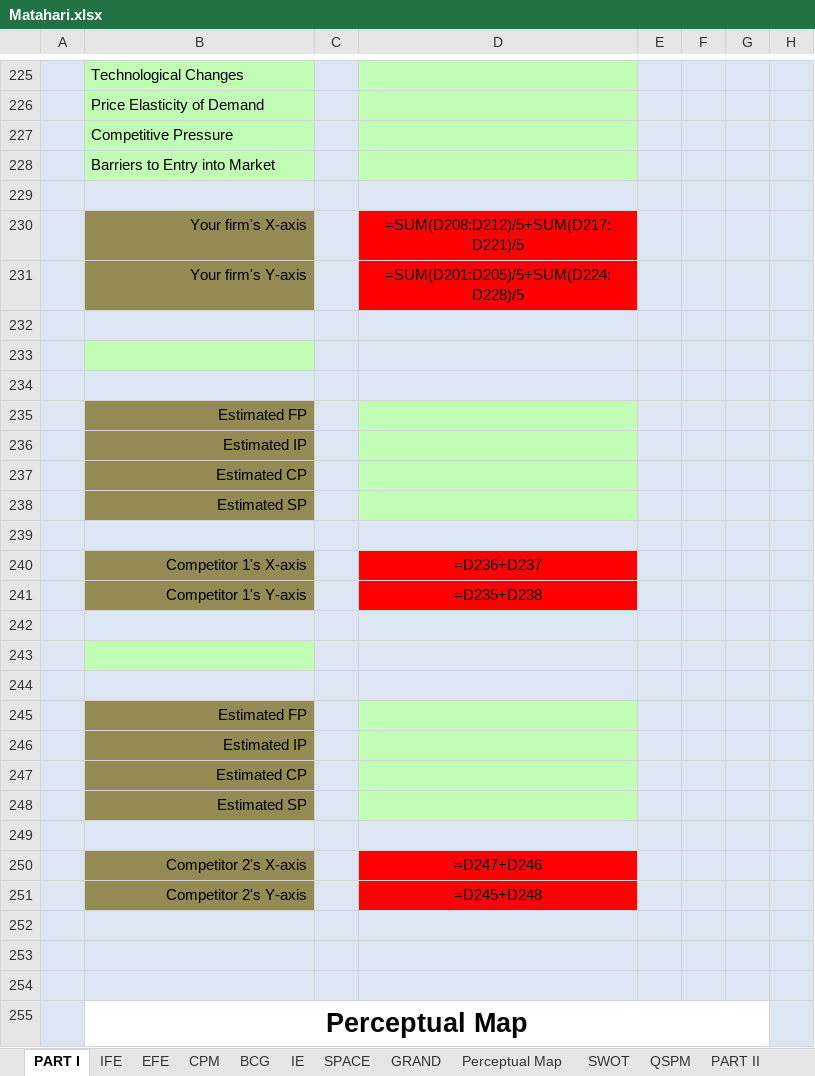
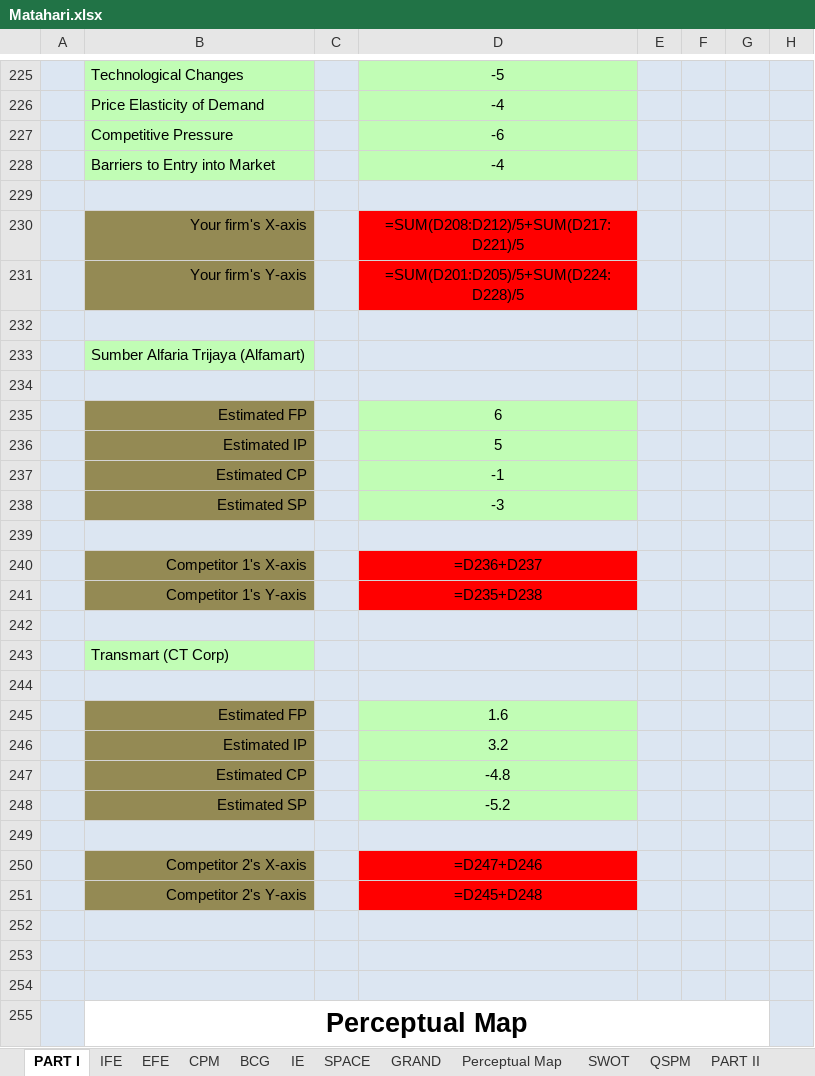
Before and after one commit to faglyramschie7/group7portfolio, an Excel workbook: Matahari.xlsx, sheet PART I, drawn as a sheet; only a part is shown, gaps mark what is left out; values as stored, in another font and other column widths than the file's, no borders; formulas without a stored value are shown as written; removed rows and columns are numbered as before the commit, all else as after; rows hold the shown columns only; the diff covers the shown part only; the diff names each change by its address in the sheet, - before the commit and + after, or states it on an @@ line.

```diff
--- a/Matahari.xlsx (sheet PART I)
+++ b/Matahari.xlsx (sheet PART I)
-D225: (empty)
+D225: -5
-D226: (empty)
+D226: -4
-D227: (empty)
+D227: -6
-D228: (empty)
+D228: -4
+row 233:  | Sumber Alfaria Trijaya (Alfamart)
-B234 fill: #C1FDB5
+B234 fill: #DCE6F2
-row 235: (empty)
+row 235:  | Estimated FP |  | 6
-B235 fill: #DCE6F2
+B235 fill: #948A54
-D235 fill: #DCE6F2
+D235 fill: #C1FDB5
-row 235:  | Estimated FP
-D236: (empty)
+D236: 5
-D237: (empty)
+D237: -1
-D238: (empty)
+D238: -3
+row 243:  | Transmart (CT Corp)
-B244 fill: #C1FDB5
+B244 fill: #DCE6F2
-row 245: (empty)
+row 245:  | Estimated FP |  | 1.6
-B245 fill: #DCE6F2
+B245 fill: #948A54
-D245 fill: #DCE6F2
+D245 fill: #C1FDB5
-row 245:  | Estimated FP
-D246: (empty)
+D246: 3.2
-D247: (empty)
+D247: -4.8
-D248: (empty)
+D248: -5.2
```
Also changed, not shown: 17 edited cells elsewhere in this sheet, 2 other files.
